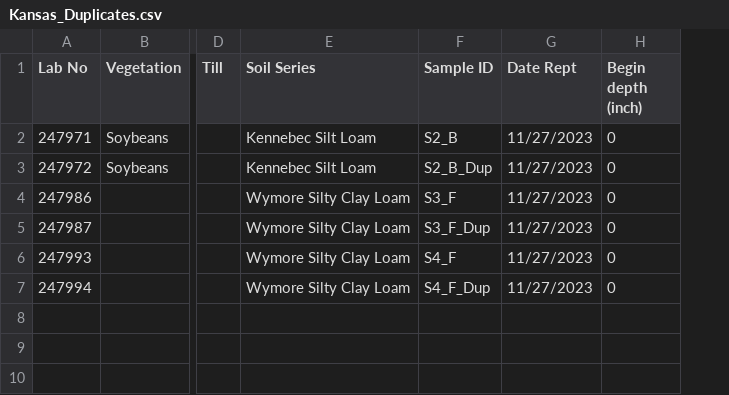
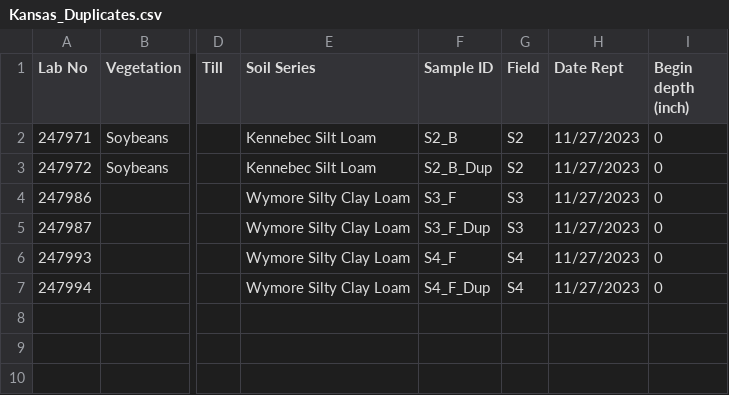
Before and after one commit to lenawang33/Regrow_interview, a CSV file: Kansas_Duplicates.csv, drawn as a sheet; only a part is shown, gaps mark what is left out; the diff names each change by its address in the sheet, - before the commit and + after, or states it on an @@ line.

```diff
--- a/Kansas_Duplicates.csv
+++ b/Kansas_Duplicates.csv
+column G (Field), rows 2-7: S2 | S2 | S3 | S3 | S4 | S4
```
Also changed, not shown: 1 other file.
